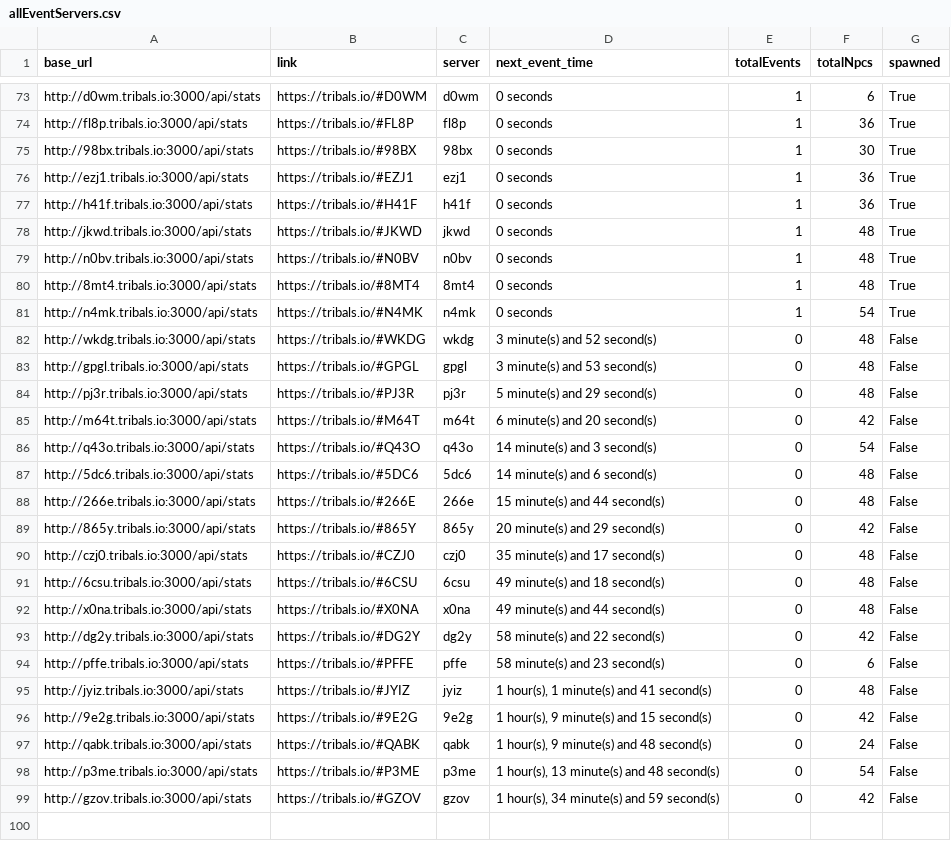
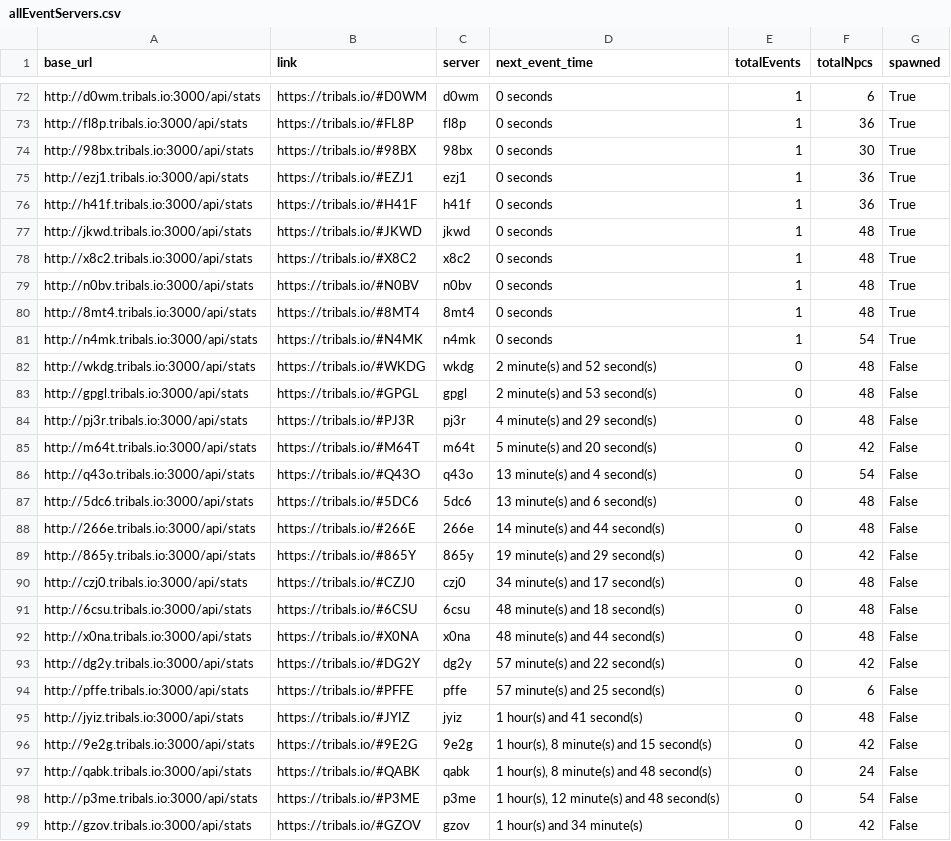
Before and after one commit to HCWcoder/adad, a CSV file: allEventServers.csv, drawn as a sheet; only a part is shown, gaps mark what is left out; the diff covers the shown part only.

```diff
--- a/allEventServers.csv
+++ b/allEventServers.csv
@@ -78,2 +77,3 @@ http://h41f.tribals.io:3000/api/stats,https://tribals.io/#H41F,h41f,0 seconds,1,
 http://jkwd.tribals.io:3000/api/stats,https://tribals.io/#JKWD,jkwd,0 seconds,1,48,True
+http://x8c2.tribals.io:3000/api/stats,https://tribals.io/#X8C2,x8c2,0 seconds,1,48,True
 http://n0bv.tribals.io:3000/api/stats,https://tribals.io/#N0BV,n0bv,0 seconds,1,48,True
@@ -81,19 +81,19 @@ http://8mt4.tribals.io:3000/api/stats,https://tribals.io/#8MT4,8mt4,0 seconds,1,
 http://n4mk.tribals.io:3000/api/stats,https://tribals.io/#N4MK,n4mk,0 seconds,1,54,True
-http://wkdg.tribals.io:3000/api/stats,https://tribals.io/#WKDG,wkdg,3 minute(s) and 52 second(s),0,48,False
-http://gpgl.tribals.io:3000/api/stats,https://tribals.io/#GPGL,gpgl,3 minute(s) and 53 second(s),0,48,False
-http://pj3r.tribals.io:3000/api/stats,https://tribals.io/#PJ3R,pj3r,5 minute(s) and 29 second(s),0,48,False
-http://m64t.tribals.io:3000/api/stats,https://tribals.io/#M64T,m64t,6 minute(s) and 20 second(s),0,42,False
-http://q43o.tribals.io:3000/api/stats,https://tribals.io/#Q43O,q43o,14 minute(s) and 3 second(s),0,54,False
-http://5dc6.tribals.io:3000/api/stats,https://tribals.io/#5DC6,5dc6,14 minute(s) and 6 second(s),0,48,False
-http://266e.tribals.io:3000/api/stats,https://tribals.io/#266E,266e,15 minute(s) and 44 second(s),0,48,False
-http://865y.tribals.io:3000/api/stats,https://tribals.io/#865Y,865y,20 minute(s) and 29 second(s),0,42,False
-http://czj0.tribals.io:3000/api/stats,https://tribals.io/#CZJ0,czj0,35 minute(s) and 17 second(s),0,48,False
-http://6csu.tribals.io:3000/api/stats,https://tribals.io/#6CSU,6csu,49 minute(s) and 18 second(s),0,48,False
-http://x0na.tribals.io:3000/api/stats,https://tribals.io/#X0NA,x0na,49 minute(s) and 44 second(s),0,48,False
-http://dg2y.tribals.io:3000/api/stats,https://tribals.io/#DG2Y,dg2y,58 minute(s) and 22 second(s),0,42,False
-http://pffe.tribals.io:3000/api/stats,https://tribals.io/#PFFE,pffe,58 minute(s) and 23 second(s),0,6,False
-http://jyiz.tribals.io:3000/api/stats,https://tribals.io/#JYIZ,jyiz,"1 hour(s), 1 minute(s) and 41 second(s)",0,48,False
-http://9e2g.tribals.io:3000/api/stats,https://tribals.io/#9E2G,9e2g,"1 hour(s), 9 minute(s) and 15 second(s)",0,42,False
-http://qabk.tribals.io:3000/api/stats,https://tribals.io/#QABK,qabk,"1 hour(s), 9 minute(s) and 48 second(s)",0,24,False
-http://p3me.tribals.io:3000/api/stats,https://tribals.io/#P3ME,p3me,"1 hour(s), 13 minute(s) and 48 second(s)",0,54,False
-http://gzov.tribals.io:3000/api/stats,https://tribals.io/#GZOV,gzov,"1 hour(s), 34 minute(s) and 59 second(s)",0,42,False
+http://wkdg.tribals.io:3000/api/stats,https://tribals.io/#WKDG,wkdg,2 minute(s) and 52 second(s),0,48,False
+http://gpgl.tribals.io:3000/api/stats,https://tribals.io/#GPGL,gpgl,2 minute(s) and 53 second(s),0,48,False
+http://pj3r.tribals.io:3000/api/stats,https://tribals.io/#PJ3R,pj3r,4 minute(s) and 29 second(s),0,48,False
+http://m64t.tribals.io:3000/api/stats,https://tribals.io/#M64T,m64t,5 minute(s) and 20 second(s),0,42,False
+http://q43o.tribals.io:3000/api/stats,https://tribals.io/#Q43O,q43o,13 minute(s) and 4 second(s),0,54,False
+http://5dc6.tribals.io:3000/api/stats,https://tribals.io/#5DC6,5dc6,13 minute(s) and 6 second(s),0,48,False
+http://266e.tribals.io:3000/api/stats,https://tribals.io/#266E,266e,14 minute(s) and 44 second(s),0,48,False
+http://865y.tribals.io:3000/api/stats,https://tribals.io/#865Y,865y,19 minute(s) and 29 second(s),0,42,False
+http://czj0.tribals.io:3000/api/stats,https://tribals.io/#CZJ0,czj0,34 minute(s) and 17 second(s),0,48,False
+http://6csu.tribals.io:3000/api/stats,https://tribals.io/#6CSU,6csu,48 minute(s) and 18 second(s),0,48,False
+http://x0na.tribals.io:3000/api/stats,https://tribals.io/#X0NA,x0na,48 minute(s) and 44 second(s),0,48,False
+http://dg2y.tribals.io:3000/api/stats,https://tribals.io/#DG2Y,dg2y,57 minute(s) and 22 second(s),0,42,False
+http://pffe.tribals.io:3000/api/stats,https://tribals.io/#PFFE,pffe,57 minute(s) and 25 second(s),0,6,False
+http://jyiz.tribals.io:3000/api/stats,https://tribals.io/#JYIZ,jyiz,1 hour(s) and 41 second(s),0,48,False
+http://9e2g.tribals.io:3000/api/stats,https://tribals.io/#9E2G,9e2g,"1 hour(s), 8 minute(s) and 15 second(s)",0,42,False
+http://qabk.tribals.io:3000/api/stats,https://tribals.io/#QABK,qabk,"1 hour(s), 8 minute(s) and 48 second(s)",0,24,False
+http://p3me.tribals.io:3000/api/stats,https://tribals.io/#P3ME,p3me,"1 hour(s), 12 minute(s) and 48 second(s)",0,54,False
+http://gzov.tribals.io:3000/api/stats,https://tribals.io/#GZOV,gzov,1 hour(s) and 34 minute(s),0,42,False
```
Also changed, not shown: 1 removed row, 17 moved rows and 4 edited cells elsewhere in this file.
